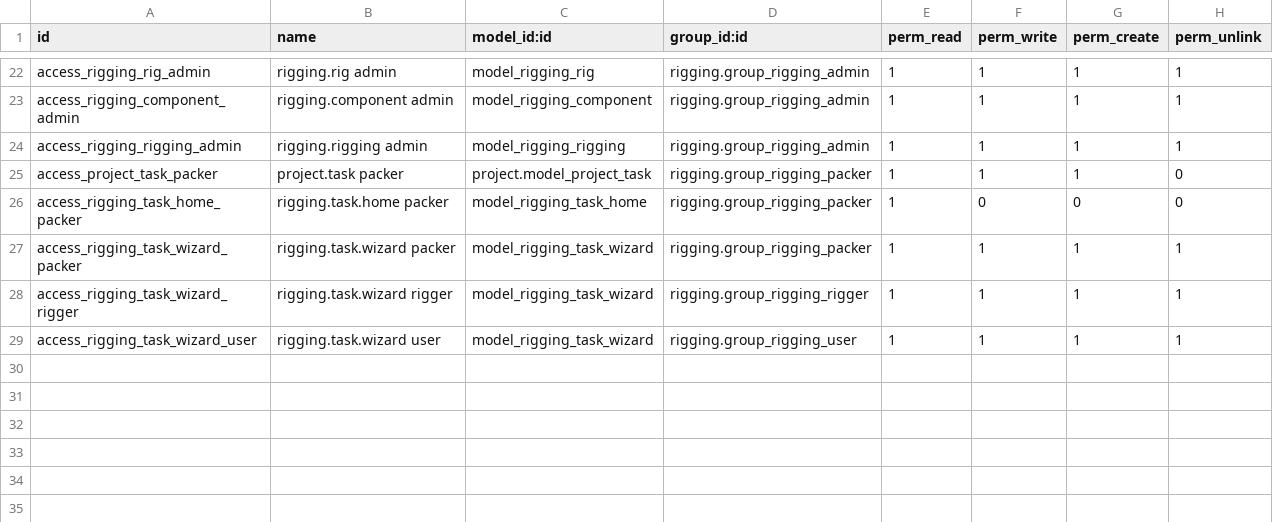
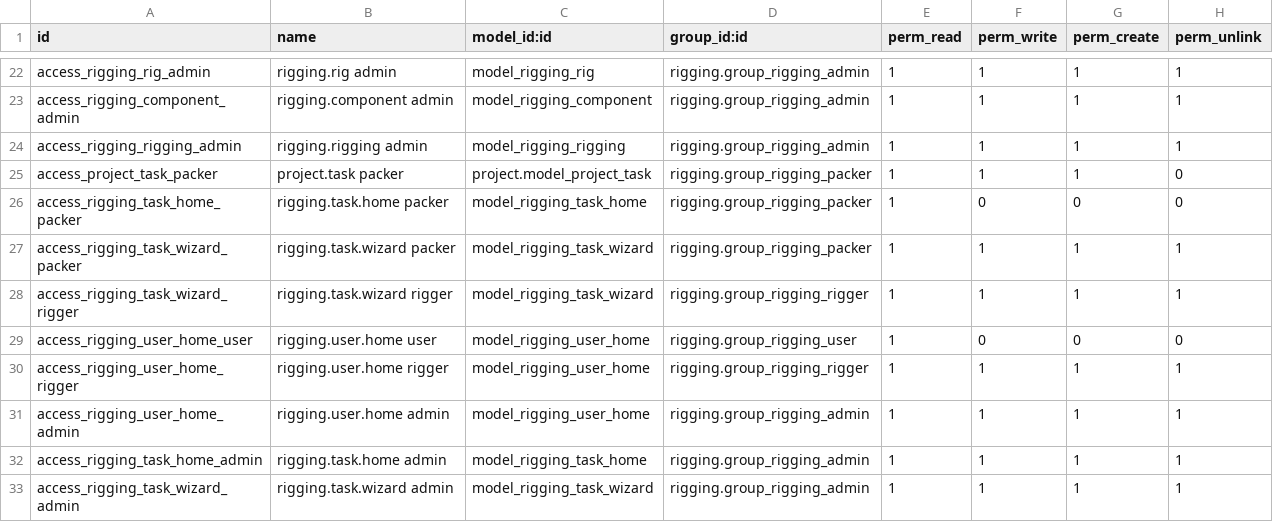
Before and after one commit to naskeytor/rigging, a CSV file: security/ir.model.access.csv, drawn as a sheet; only a part is shown, gaps mark what is left out.

Commit message:
Views pero groups done

```diff
--- a/security/ir.model.access.csv
+++ b/security/ir.model.access.csv
@@ -28,2 +28,6 @@ access_rigging_task_wizard_packer,rigging.task.wizard packer,model_rigging_task_
 access_rigging_task_wizard_rigger,rigging.task.wizard rigger,model_rigging_task_wizard,rigging.group_rigging_rigger,1,1,1,1
-access_rigging_task_wizard_user,rigging.task.wizard user,model_rigging_task_wizard,rigging.group_rigging_user,1,1,1,1
+access_rigging_user_home_user,rigging.user.home user,model_rigging_user_home,rigging.group_rigging_user,1,0,0,0
+access_rigging_user_home_rigger,rigging.user.home rigger,model_rigging_user_home,rigging.group_rigging_rigger,1,1,1,1
+access_rigging_user_home_admin,rigging.user.home admin,model_rigging_user_home,rigging.group_rigging_admin,1,1,1,1
+access_rigging_task_home_admin,rigging.task.home admin,model_rigging_task_home,rigging.group_rigging_admin,1,1,1,1
+access_rigging_task_wizard_admin,rigging.task.wizard admin,model_rigging_task_wizard,rigging.group_rigging_admin,1,1,1,1
```
Also changed, not shown: 6 other files.
